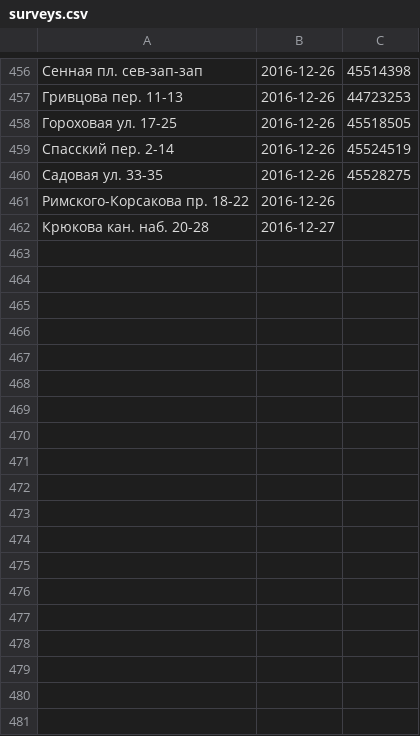
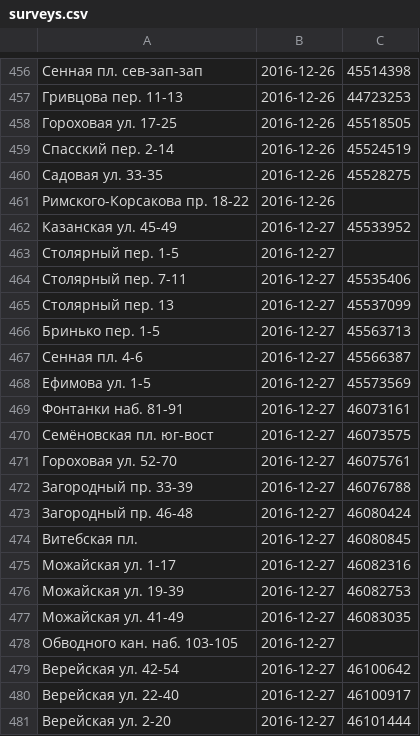
Before and after one commit to AntonKhorev/oplofk, a CSV file: surveys.csv, drawn as a sheet; only a part is shown, gaps mark what is left out; the shorter side is filled out with more unchanged rows; the diff covers the shown part only; the diff names each change by its address in the sheet, - before the commit and + after, or states it on an @@ line.

Commit message:
2016-12-27 survey

```diff
--- a/surveys.csv
+++ b/surveys.csv
+row 462: Казанская ул. 45-49 | 2016-12-27 | 45533952
+row 463: Столярный пер. 1-5 | 2016-12-27
+row 464: Столярный пер. 7-11 | 2016-12-27 | 45535406
+row 465: Столярный пер. 13 | 2016-12-27 | 45537099
+row 466: Бринько пер. 1-5 | 2016-12-27 | 45563713
+row 467: Сенная пл. 4-6 | 2016-12-27 | 45566387
+row 468: Ефимова ул. 1-5 | 2016-12-27 | 45573569
+row 469: Фонтанки наб. 81-91 | 2016-12-27 | 46073161
+row 470: Семёновская пл. юг-вост | 2016-12-27 | 46073575
+row 471: Гороховая ул. 52-70 | 2016-12-27 | 46075761
+row 472: Загородный пр. 33-39 | 2016-12-27 | 46076788
+row 473: Загородный пр. 46-48 | 2016-12-27 | 46080424
+row 474: Витебская пл. | 2016-12-27 | 46080845
+row 475: Можайская ул. 1-17 | 2016-12-27 | 46082316
+row 476: Можайская ул. 19-39 | 2016-12-27 | 46082753
+row 477: Можайская ул. 41-49 | 2016-12-27 | 46083035
+row 478: Обводного кан. наб. 103-105 | 2016-12-27
+row 479: Верейская ул. 42-54 | 2016-12-27 | 46100642
+row 480: Верейская ул. 22-40 | 2016-12-27 | 46100917
+row 481: Верейская ул. 2-20 | 2016-12-27 | 46101444
```
Also changed, not shown: 22 added rows elsewhere in this file, 2 other files.
